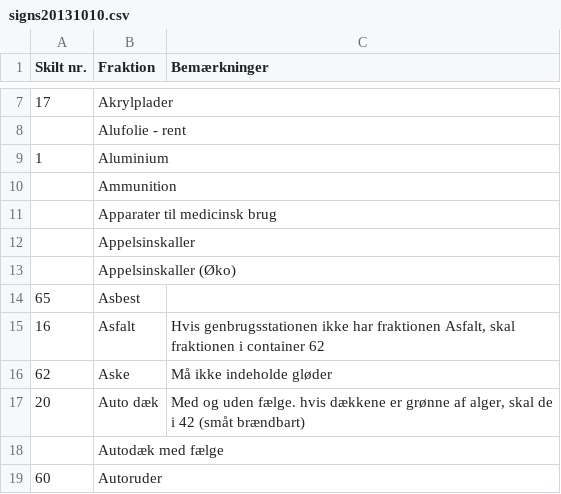
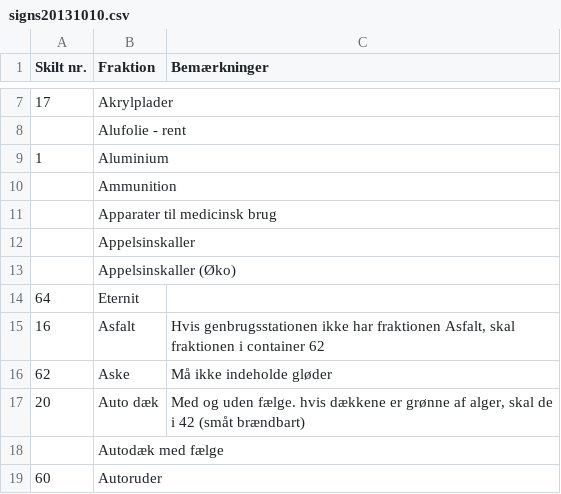
Before and after one commit to omegahm/sorteringsguide, a CSV file: lib/static_data/signs20131010.csv, drawn as a sheet; only a part is shown, gaps mark what is left out; removed rows and columns are numbered as before the commit, all else as after; the diff names each change by its address in the sheet, - before the commit and + after, or states it on an @@ line.

```diff
--- a/lib/static_data/signs20131010.csv
+++ b/lib/static_data/signs20131010.csv
-row 14: 65 | Asbest
+row 14: 64 | Eternit
```
Also changed, not shown: 11 other files.
